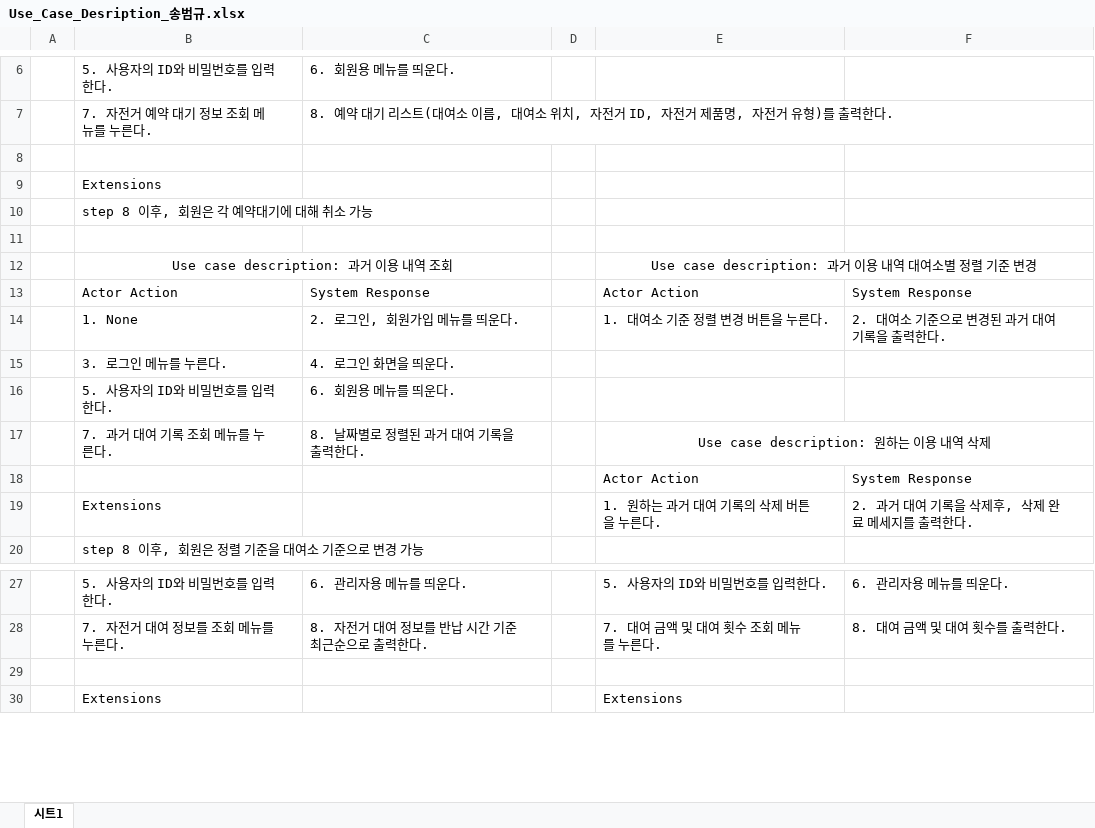
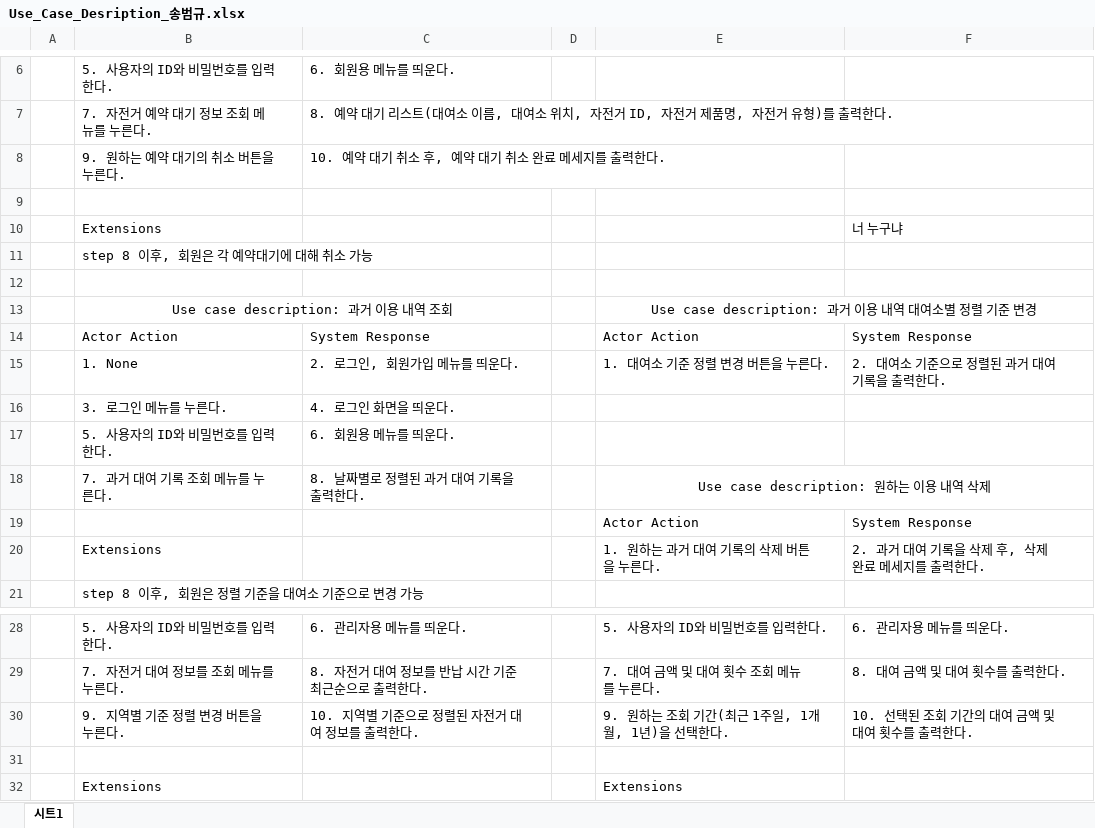
Before and after one commit to Marouchee/SW_engineering_13_group, an Excel workbook: Use case description/Use_Case_Desription_송범규.xlsx, sheet 시트1, drawn as a sheet; only a part is shown, gaps mark what is left out; values as stored, in another font and other column widths than the file's, no borders; charts and pictures not drawn; addresses are those after the commit; the diff names each change by its address in the sheet, - before the commit and + after, or states it on an @@ line.

Commit message:
송범규_use_case_description_수정2

```diff
--- a/Use case description/Use_Case_Desription_송범규.xlsx (sheet 시트1)
+++ b/Use case description/Use_Case_Desription_송범규.xlsx (sheet 시트1)
+row 8:  | 9. 원하는 예약 대기의 취소 버튼을 누른다. | 10. 예약 대기 취소 후, 예약 대기 취소 완료 메세지를 출력한다.
-F10: (empty)
+F10: 너 누구냐
-F15: 2. 대여소 기준으로 변경된 과거 대여 기록을 출력한다.
+F15: 2. 대여소 기준으로 정렬된 과거 대여 기록을 출력한다.
-F20: 2. 과거 대여 기록을 삭제후, 삭제 완료 메세지를 출력한다.
+F20: 2. 과거 대여 기록을 삭제 후, 삭제 완료 메세지를 출력한다.
+row 30:  | 9. 지역별 기준 정렬 변경 버튼을 누른다. | 10. 지역별 기준으로 정렬된 자전거 대여 정보를 출력한다. |  | 9. 원하는 조회 기간(최근 1주일, 1개월, 1년)을 선택한다. | 10. 선택된 조회 기간의 대여 금액 및 대여 횟수를 출력한다.
```
Also changed, not shown: 1 other file.
